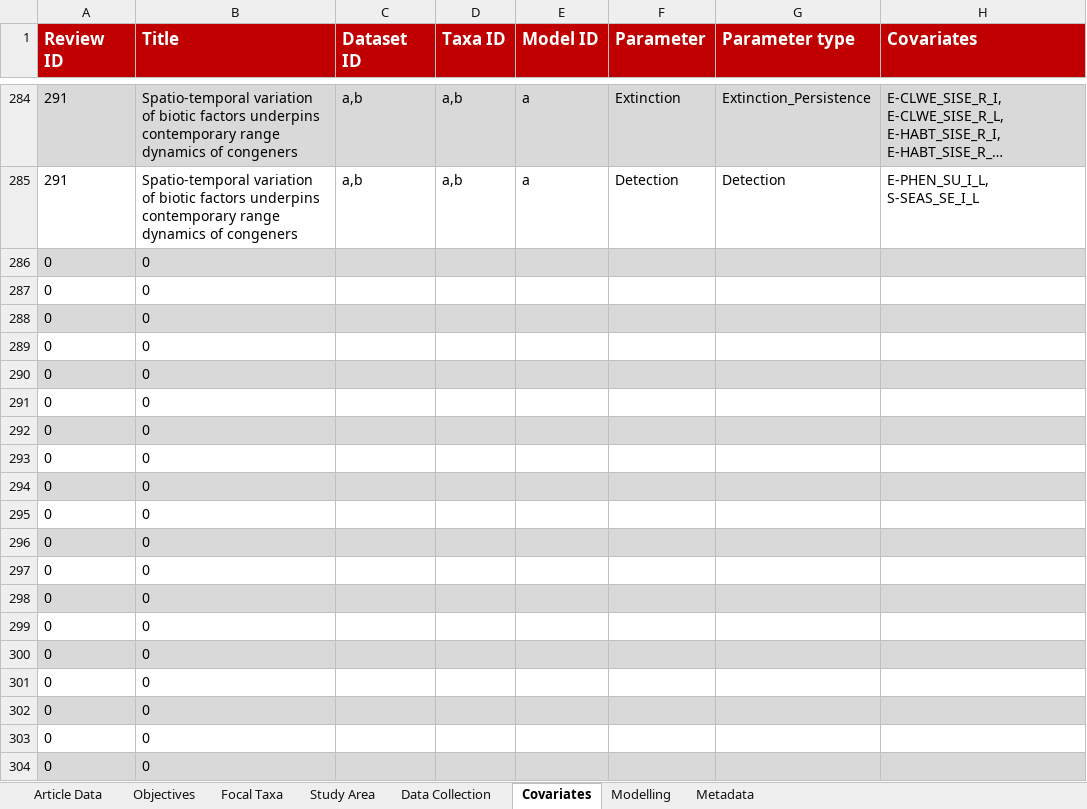
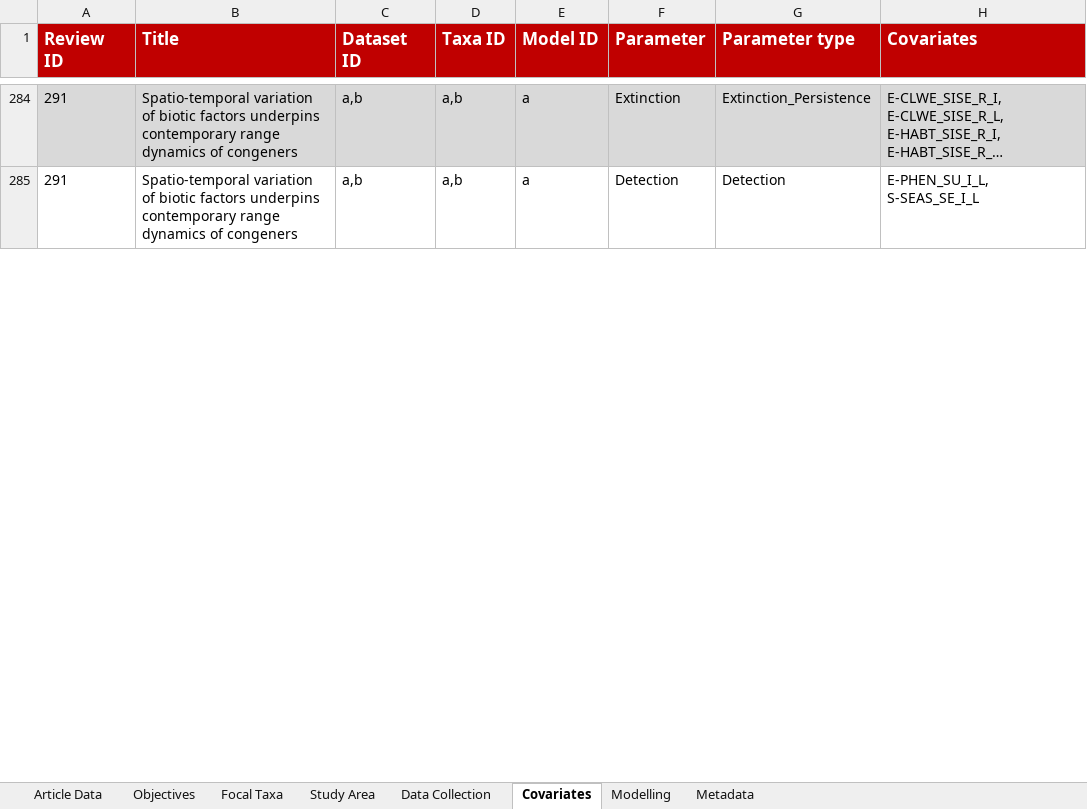
Before and after one commit to SaoirseKelleher/DOM_Review, an Excel workbook: Spreadsheets/DOM_Spreadsheet.xlsx, sheet Covariates, drawn as a sheet; only a part is shown, gaps mark what is left out; long unchanged cells end in …; values as stored, in another font and other column widths than the file's, no borders; removed rows and columns are numbered as before the commit, all else as after; the diff covers the shown part only; the diff names each change by its address in the sheet, - before the commit and + after, or states it on an @@ line.

```diff
--- a/Spreadsheets/DOM_Spreadsheet.xlsx (sheet Covariates)
+++ b/Spreadsheets/DOM_Spreadsheet.xlsx (sheet Covariates)
-row 286: 0 | 0
-row 287: 0 | 0
-row 288: 0 | 0
-row 289: 0 | 0
-row 290: 0 | 0
-row 291: 0 | 0
-row 292: 0 | 0
-row 293: 0 | 0
-row 294: 0 | 0
-row 295: 0 | 0
-row 296: 0 | 0
-row 297: 0 | 0
-row 298: 0 | 0
-row 299: 0 | 0
-row 300: 0 | 0
-row 301: 0 | 0
-row 302: 0 | 0
-row 303: 0 | 0
-row 304: 0 | 0
```
Also changed, not shown: 26 added rows and 7 removed rows elsewhere in this sheet, sheet Focal Taxa, sheet Data Collection, sheet Modelling, sheet Study Area, sheet Objectives, sheet Article Data, Randomisation/Final_Randomisation.xlsx.
